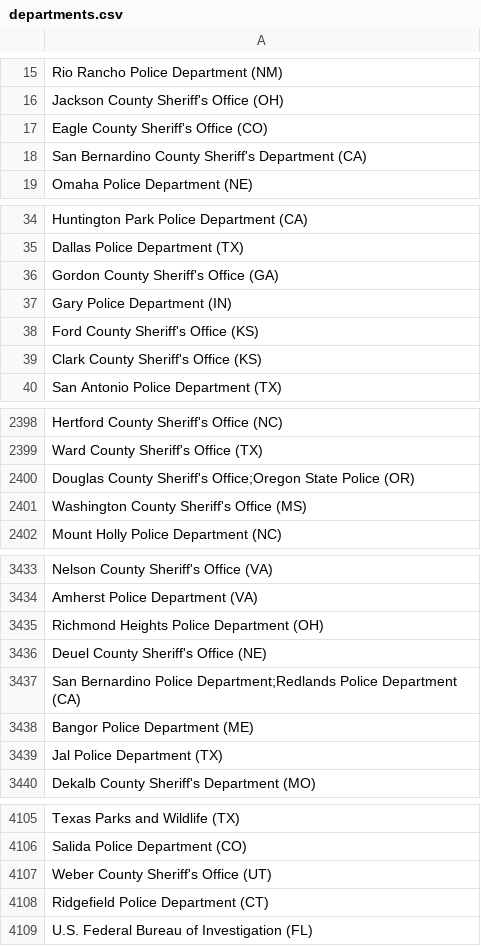
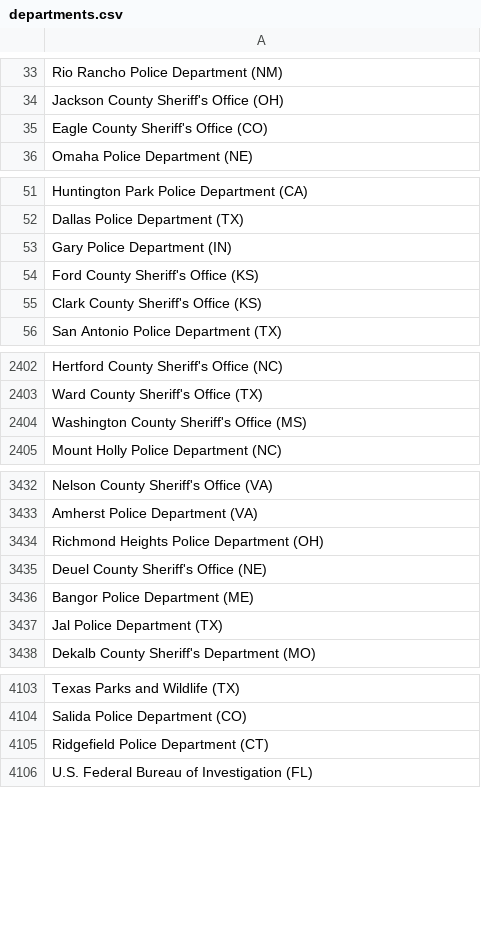
Before and after one commit to connorrothschild/police-killings, a CSV file: public/data/departments.csv, drawn as a sheet; only a part is shown, gaps mark what is left out; the diff covers the shown part only.

```diff
--- a/public/data/departments.csv
+++ b/public/data/departments.csv
@@ -17,3 +35,2 @@ Jackson County Sheriff's Office (OH)
 Eagle County Sheriff's Office (CO)
-San Bernardino County Sheriff's Department (CA)
 Omaha Police Department (NE)
@@ -35,3 +52,2 @@ Huntington Park Police Department (CA)
 Dallas Police Department (TX)
-Gordon County Sheriff's Office (GA)
 Gary Police Department (IN)
@@ -2399,3 +2403,2 @@ Hertford County Sheriff's Office (NC)
 Ward County Sheriff's Office (TX)
-Douglas County Sheriff's Office;Oregon State Police (OR)
 Washington County Sheriff's Office (MS)
@@ -3436,3 +3435,2 @@ Richmond Heights Police Department (OH)
 Deuel County Sheriff's Office (NE)
-San Bernardino Police Department;Redlands Police Department (CA)
 Bangor Police Department (ME)
@@ -4106,3 +4104,2 @@ Texas Parks and Wildlife (TX)
 Salida Police Department (CO)
-Weber County Sheriff's Office (UT)
 Ridgefield Police Department (CT)
```
Also changed, not shown: 7 added rows, 7 removed rows, 12 moved rows and 6 edited cells elsewhere in this file, 1 other file.
